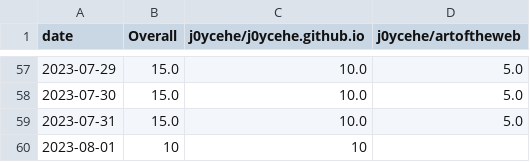
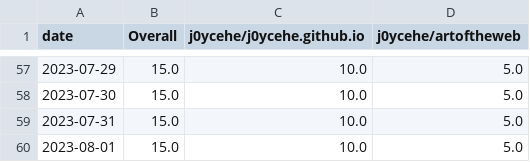
Before and after one commit to j0ycehe/github-track-clones, a CSV file: download-stats/cumulative/all_repos_cumulative.csv, drawn as a sheet; only a part is shown, gaps mark what is left out.

```diff
--- a/download-stats/cumulative/all_repos_cumulative.csv
+++ b/download-stats/cumulative/all_repos_cumulative.csv
@@ -59,2 +59,2 @@ date,Overall,j0ycehe/j0ycehe.github.io,j0ycehe/artoftheweb
 2023-07-31,15.0,10.0,5.0
-2023-08-01,10,10,
+2023-08-01,15.0,10.0,5.0
```
Also changed, not shown: download-stats/cumulative/j0ycehe_artoftheweb_cum_clones.csv, download-stats/daily/j0ycehe_artoftheweb_daily_clones.csv.
